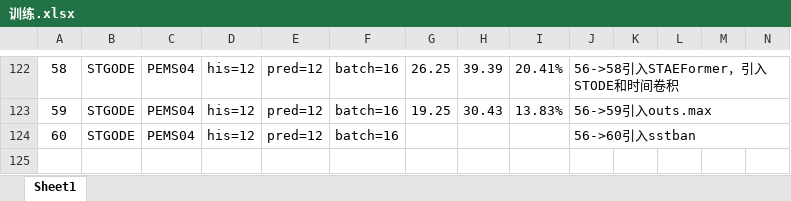
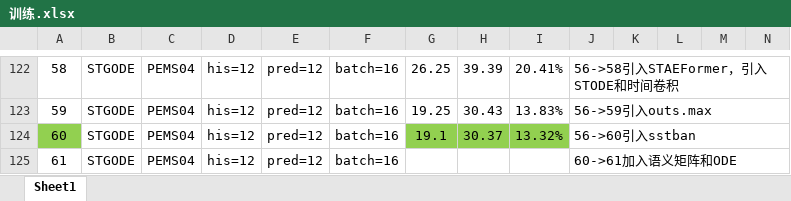
Before and after one commit to turmony/ModelInfo, an Excel workbook: 训练.xlsx, sheet Sheet1, drawn as a sheet; only a part is shown, gaps mark what is left out; values as stored, in another font and other column widths than the file's, no borders; addresses are those after the commit; rows hold the shown columns only; the diff names each change by its address in the sheet, - before the commit and + after, or states it on an @@ line.

Commit message:
add

```diff
--- a/训练.xlsx (sheet Sheet1)
+++ b/训练.xlsx (sheet Sheet1)
+row 124: 60 | STGODE | PEMS04 | his=12 | pred=12 | batch=16 | 19.1 | 30.37 | 13.32% | 56->60引入sstban
@@ column A renumbered from row 125 down @@
-J125: 56->60引入sstban
+J125: 60->61加入语义矩阵和ODE
```
